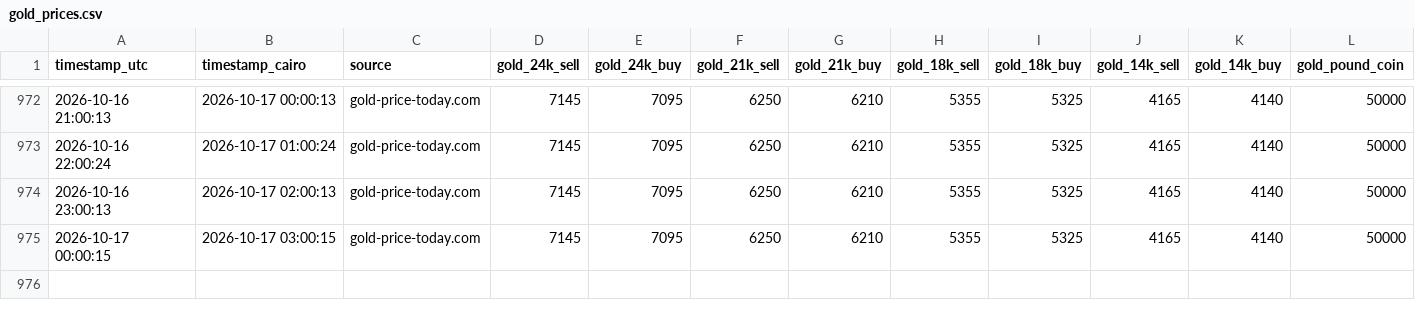
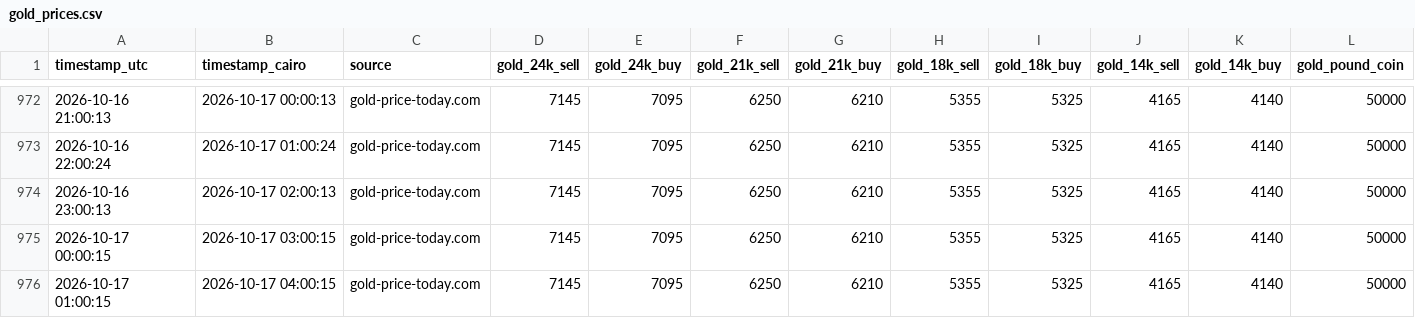
Before and after one commit to Moazahmed117823/gold_watcher, a CSV file: data/gold_prices.csv, drawn as a sheet; only a part is shown, gaps mark what is left out; rows hold the shown columns only; the diff names each change by its address in the sheet, - before the commit and + after, or states it on an @@ line.

```diff
--- a/data/gold_prices.csv
+++ b/data/gold_prices.csv
+row 976: 2026-10-17 01:00:15 | 2026-10-17 04:00:15 | gold-price-today.com | 7145 | 7095 | 6250 | 6210 | 5355 | 5325 | 4165 | 4140 | 50000
```
